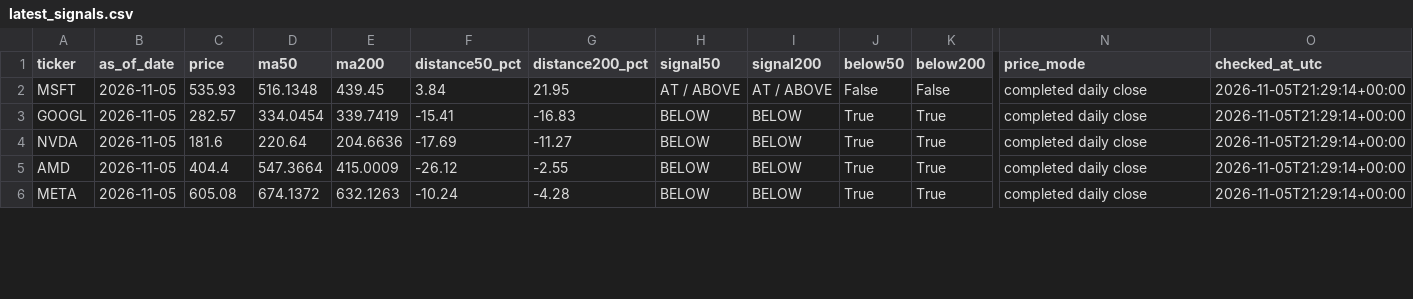
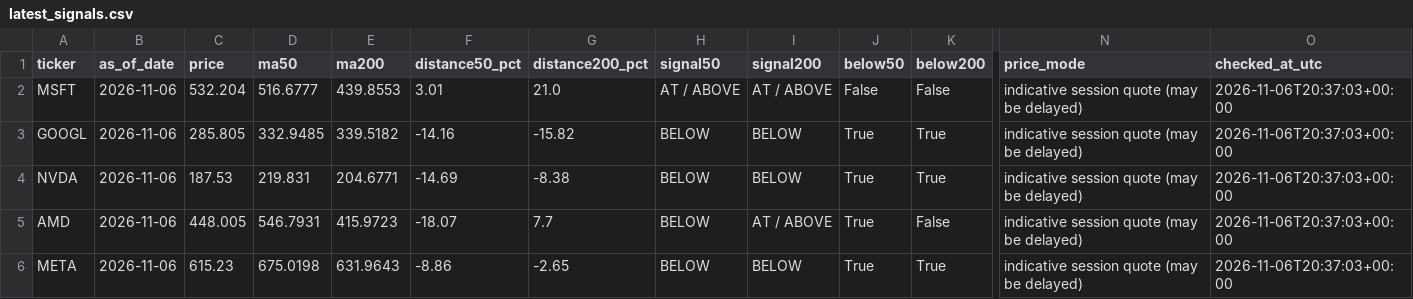
Before and after one commit to kmkrishnakant68-beep/stockpilot-cloud, a CSV file: stockpilot_data/latest_signals.csv, drawn as a sheet; only a part is shown, gaps mark what is left out; the diff covers the shown part only; the diff names each change by its address in the sheet, - before the commit and + after, or states it on an @@ line.

```diff
--- a/stockpilot_data/latest_signals.csv
+++ b/stockpilot_data/latest_signals.csv
-B2:B6 (as_of_date): 2026-11-05
+B2:B6 (as_of_date): 2026-11-06
-C2 (price): 535.93
+C2 (price): 532.204
-D2 (ma50): 516.1348
+D2 (ma50): 516.6777
-E2 (ma200): 439.45
+E2 (ma200): 439.8553
-F2 (distance50_pct): 3.84
+F2 (distance50_pct): 3.01
-G2 (distance200_pct): 21.95
+G2 (distance200_pct): 21.0
-N2:N6 (price_mode): completed daily close
+N2:N6 (price_mode): indicative session quote (may be delayed)
-O2:O6 (checked_at_utc): 2026-11-05T21:29:14+00:00
+O2:O6 (checked_at_utc): 2026-11-06T20:37:03+00:00
-C3 (price): 282.57
+C3 (price): 285.805
-D3 (ma50): 334.0454
+D3 (ma50): 332.9485
-E3 (ma200): 339.7419
+E3 (ma200): 339.5182
-F3 (distance50_pct): -15.41
+F3 (distance50_pct): -14.16
-G3 (distance200_pct): -16.83
+G3 (distance200_pct): -15.82
-C4 (price): 181.6
+C4 (price): 187.53
-D4 (ma50): 220.64
+D4 (ma50): 219.831
-E4 (ma200): 204.6636
+E4 (ma200): 204.6771
-F4 (distance50_pct): -17.69
+F4 (distance50_pct): -14.69
-G4 (distance200_pct): -11.27
+G4 (distance200_pct): -8.38
-C5 (price): 404.4
+C5 (price): 448.005
-D5 (ma50): 547.3664
+D5 (ma50): 546.7931
-E5 (ma200): 415.0009
+E5 (ma200): 415.9723
-F5 (distance50_pct): -26.12
+F5 (distance50_pct): -18.07
-G5 (distance200_pct): -2.55
+G5 (distance200_pct): 7.7
-I5 (signal200): BELOW
+I5 (signal200): AT / ABOVE
-K5 (below200): True
+K5 (below200): False
-C6 (price): 605.08
+C6 (price): 615.23
-D6 (ma50): 674.1372
+D6 (ma50): 675.0198
-E6 (ma200): 632.1263
+E6 (ma200): 631.9643
-F6 (distance50_pct): -10.24
+F6 (distance50_pct): -8.86
-G6 (distance200_pct): -4.28
+G6 (distance200_pct): -2.65
```
Also changed, not shown: 78 edited cells elsewhere in this file, 4 other files.
